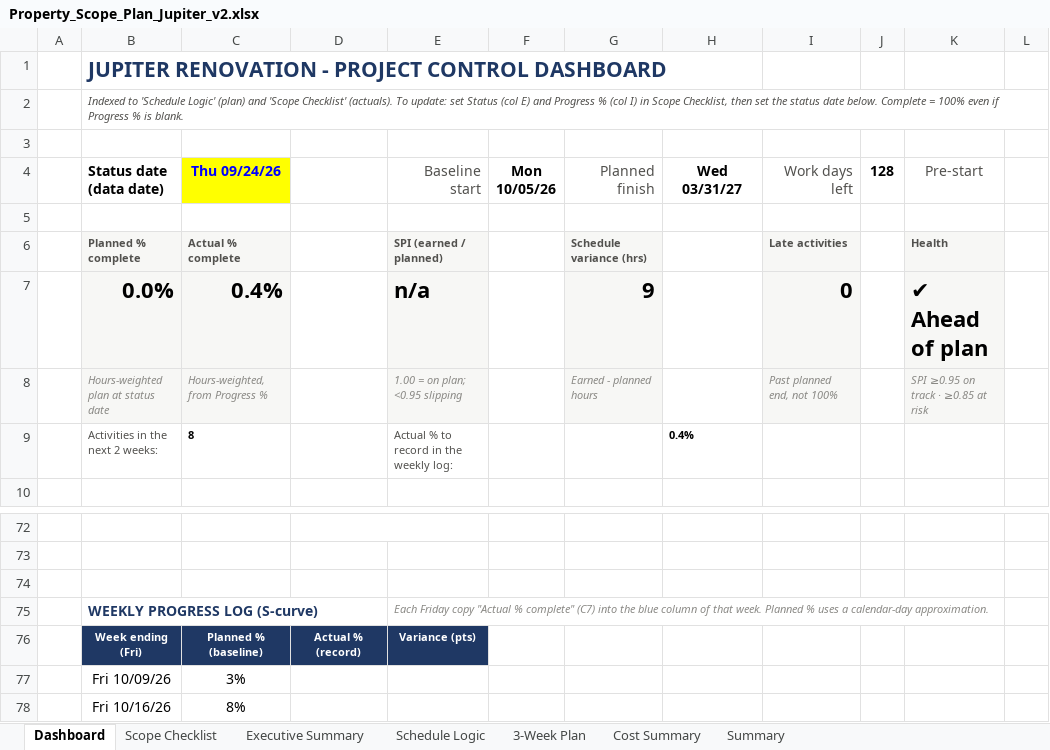
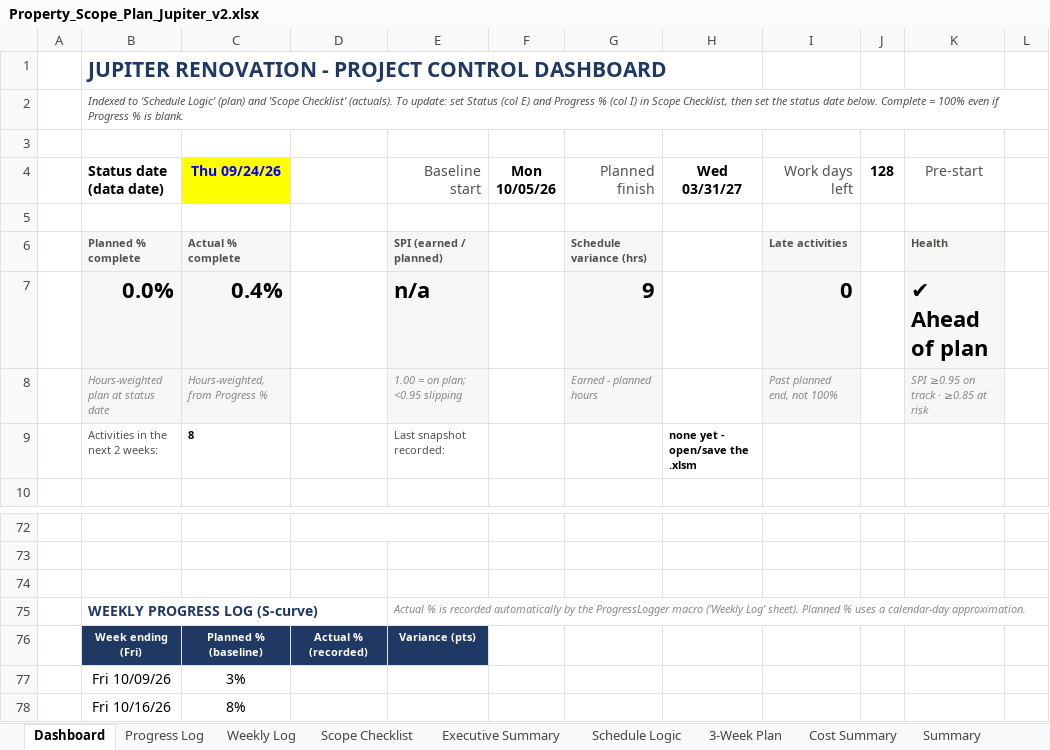
Before and after one commit to rcacunnag-ctrl/General, an Excel workbook: Property_Scope_Plan_Jupiter_v2.xlsx, sheet Dashboard, drawn as a sheet; only a part is shown, gaps mark what is left out; values as stored, in another font and other column widths than the file's, no borders; charts and pictures and conditional formats not drawn; the diff names each change by its address in the sheet, - before the commit and + after, or states it on an @@ line.

```diff
--- a/Property_Scope_Plan_Jupiter_v2.xlsx (sheet Dashboard)
+++ b/Property_Scope_Plan_Jupiter_v2.xlsx (sheet Dashboard)
+sheet tab: Progress Log
+sheet tab: Weekly Log
-E9 (Baseline start): Actual % to record in the weekly log:
+E9 (Baseline start): Last snapshot recorded:
-H9 (Wed 03/31/27): 0.4%
+H9 (Wed 03/31/27): none yet - open/save the .xlsm
-E75 (Baseline start): Each Friday copy "Actual % complete" (C7) into the blue column of that week. Planned %…
+E75 (Baseline start): Actual % is recorded automatically by the ProgressLogger macro ('Weekly Log' sheet). Planned %…
-D76: Actual % (record)
+D76: Actual % (recorded)
```
Also changed, not shown: sheet Executive Summary, charts or pictures, 4 other files.
